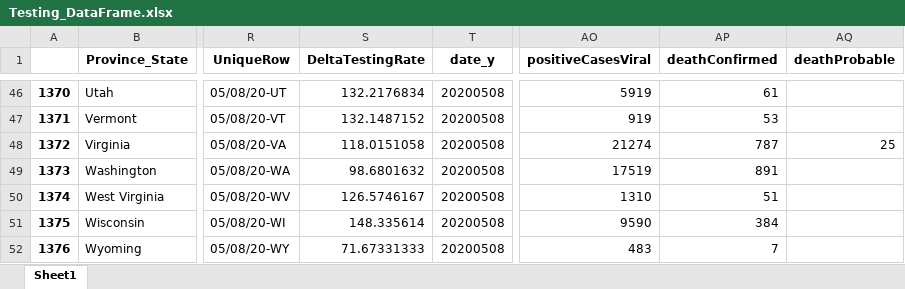
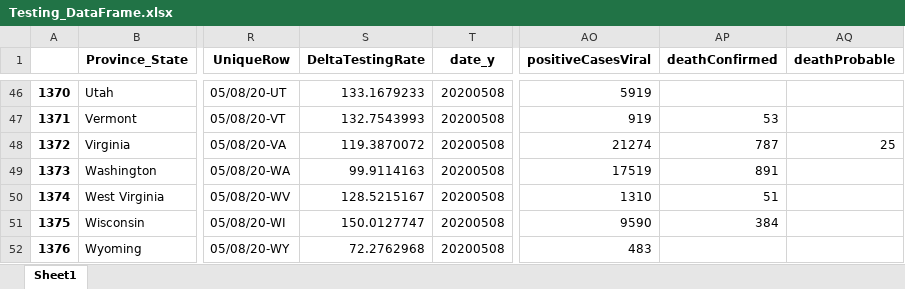
Before and after one commit to Rush-Quality-Analytics/SupplyDemand-ExtraAnalytics, an Excel workbook: DataUpdate/data/Testing_DataFrame.xlsx, sheet Sheet1, drawn as a sheet; only a part is shown, gaps mark what is left out; values as stored, in another font and other column widths than the file's, no borders; the diff covers the shown part only; the diff names each change by its address in the sheet, - before the commit and + after, or states it on an @@ line.

```diff
--- a/DataUpdate/data/Testing_DataFrame.xlsx (sheet Sheet1)
+++ b/DataUpdate/data/Testing_DataFrame.xlsx (sheet Sheet1)
-S46 (DeltaTestingRate): 132.2176834
+S46 (DeltaTestingRate): 133.1679233
-AP46 (deathConfirmed): 61
+AP46 (deathConfirmed): (empty)
-S47 (DeltaTestingRate): 132.1487152
+S47 (DeltaTestingRate): 132.7543993
-S48 (DeltaTestingRate): 118.0151058
+S48 (DeltaTestingRate): 119.3870072
-S49 (DeltaTestingRate): 98.6801632
+S49 (DeltaTestingRate): 99.9114163
-S50 (DeltaTestingRate): 126.5746167
+S50 (DeltaTestingRate): 128.5215167
-S51 (DeltaTestingRate): 148.335614
+S51 (DeltaTestingRate): 150.0127747
-S52 (DeltaTestingRate): 71.67331333
+S52 (DeltaTestingRate): 72.2762968
-AP52 (deathConfirmed): 7
+AP52 (deathConfirmed): (empty)
```
Also changed, not shown: 64 edited cells elsewhere in this sheet, Testing_Analytics/data/Testing_DataFrame.xlsx, 18 other files.
